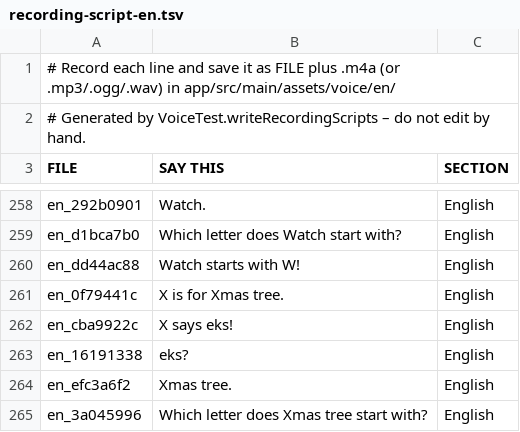
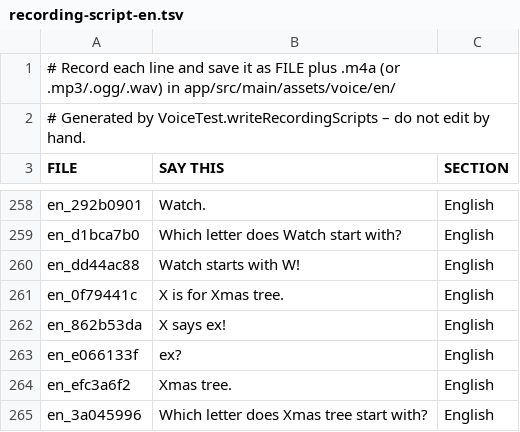
Before and after one commit to abhishekjahazi/akshar-blocks, a TSV file: store/voice/recording-script-en.tsv, drawn as a sheet; only a part is shown, gaps mark what is left out.

```diff
--- a/store/voice/recording-script-en.tsv
+++ b/store/voice/recording-script-en.tsv
@@ -261,4 +261,4 @@ en_dd44ac88	Watch starts with W!	English
 en_0f79441c	X is for Xmas tree.	English
-en_cba9922c	X says eks!	English
-en_16191338	eks?	English
+en_862b53da	X says ex!	English
+en_e066133f	ex?	English
 en_efc3a6f2	Xmas tree.	English
```
Also changed, not shown: app/src/main/assets/tracks/english-small.tsv, app/src/main/assets/tracks/english.tsv, 6 other files.
